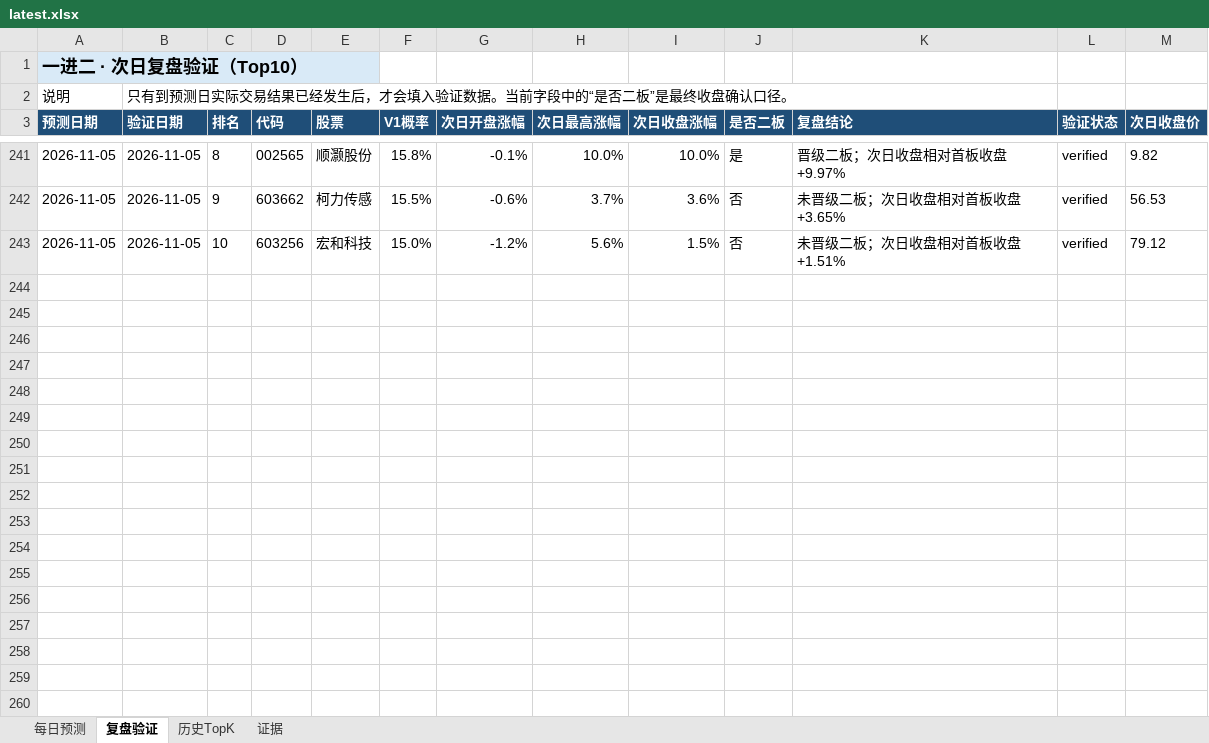
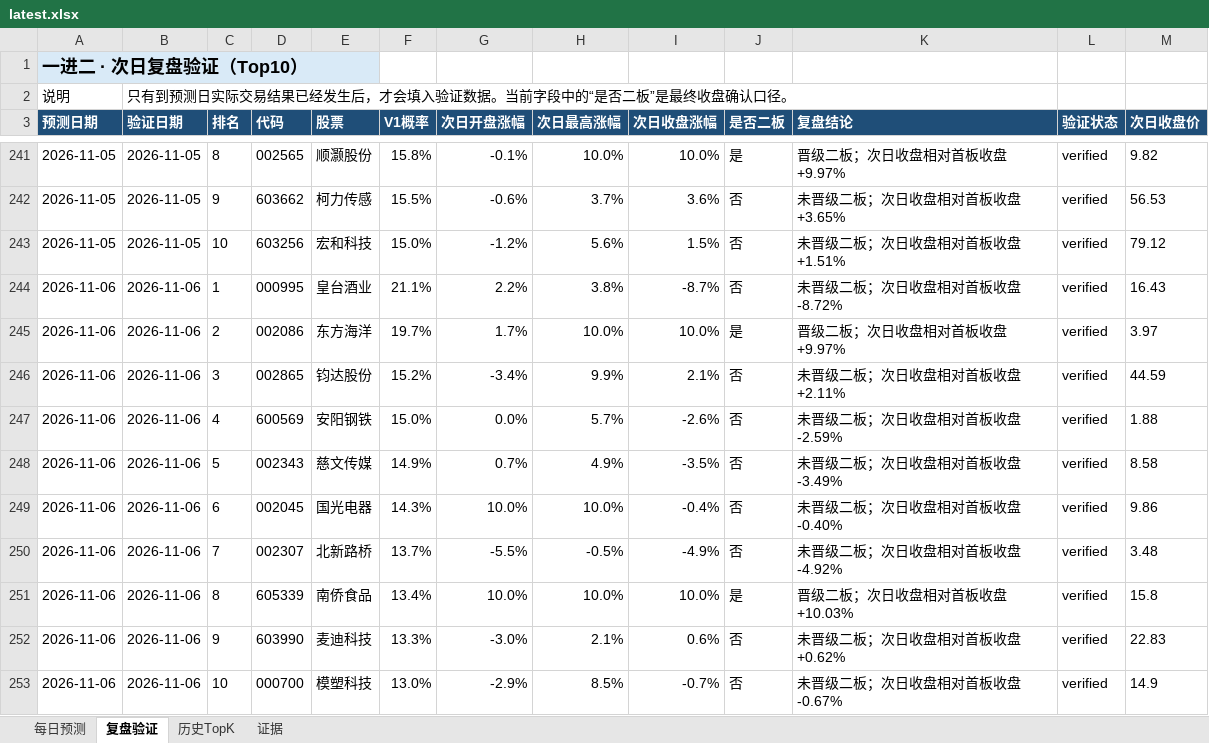
Before and after one commit to ethanjiang1008-lgtm/a-share-one-to-two-picker, an Excel workbook: docs/downloads/latest.xlsx, sheet 复盘验证, drawn as a sheet; only a part is shown, gaps mark what is left out; values as stored, in another font and other column widths than the file's, no borders; the diff names each change by its address in the sheet, - before the commit and + after, or states it on an @@ line.

```diff
--- a/docs/downloads/latest.xlsx (sheet 复盘验证)
+++ b/docs/downloads/latest.xlsx (sheet 复盘验证)
+row 244: 2026-11-06 | 2026-11-06 | 1 | 000995 | 皇台酒业 | 21.1% | 2.2% | 3.8% | -8.7% | 否 | 未晋级二板；次日收盘相对首板收盘 -8.72% | verified | 16.43
+row 245: 2026-11-06 | 2026-11-06 | 2 | 002086 | 东方海洋 | 19.7% | 1.7% | 10.0% | 10.0% | 是 | 晋级二板；次日收盘相对首板收盘 +9.97% | verified | 3.97
+row 246: 2026-11-06 | 2026-11-06 | 3 | 002865 | 钧达股份 | 15.2% | -3.4% | 9.9% | 2.1% | 否 | 未晋级二板；次日收盘相对首板收盘 +2.11% | verified | 44.59
+row 247: 2026-11-06 | 2026-11-06 | 4 | 600569 | 安阳钢铁 | 15.0% | 0.0% | 5.7% | -2.6% | 否 | 未晋级二板；次日收盘相对首板收盘 -2.59% | verified | 1.88
+row 248: 2026-11-06 | 2026-11-06 | 5 | 002343 | 慈文传媒 | 14.9% | 0.7% | 4.9% | -3.5% | 否 | 未晋级二板；次日收盘相对首板收盘 -3.49% | verified | 8.58
+row 249: 2026-11-06 | 2026-11-06 | 6 | 002045 | 国光电器 | 14.3% | 10.0% | 10.0% | -0.4% | 否 | 未晋级二板；次日收盘相对首板收盘 -0.40% | verified | 9.86
+row 250: 2026-11-06 | 2026-11-06 | 7 | 002307 | 北新路桥 | 13.7% | -5.5% | -0.5% | -4.9% | 否 | 未晋级二板；次日收盘相对首板收盘 -4.92% | verified | 3.48
+row 251: 2026-11-06 | 2026-11-06 | 8 | 605339 | 南侨食品 | 13.4% | 10.0% | 10.0% | 10.0% | 是 | 晋级二板；次日收盘相对首板收盘 +10.03% | verified | 15.8
+row 252: 2026-11-06 | 2026-11-06 | 9 | 603990 | 麦迪科技 | 13.3% | -3.0% | 2.1% | 0.6% | 否 | 未晋级二板；次日收盘相对首板收盘 +0.62% | verified | 22.83
+row 253: 2026-11-06 | 2026-11-06 | 10 | 000700 | 模塑科技 | 13.0% | -2.9% | 8.5% | -0.7% | 否 | 未晋级二板；次日收盘相对首板收盘 -0.67% | verified | 14.9
```
Also changed, not shown: sheet 每日预测, sheet 历史TopK, reports/excel/a_share_one_to_two_review.xlsx, 7 other files.
